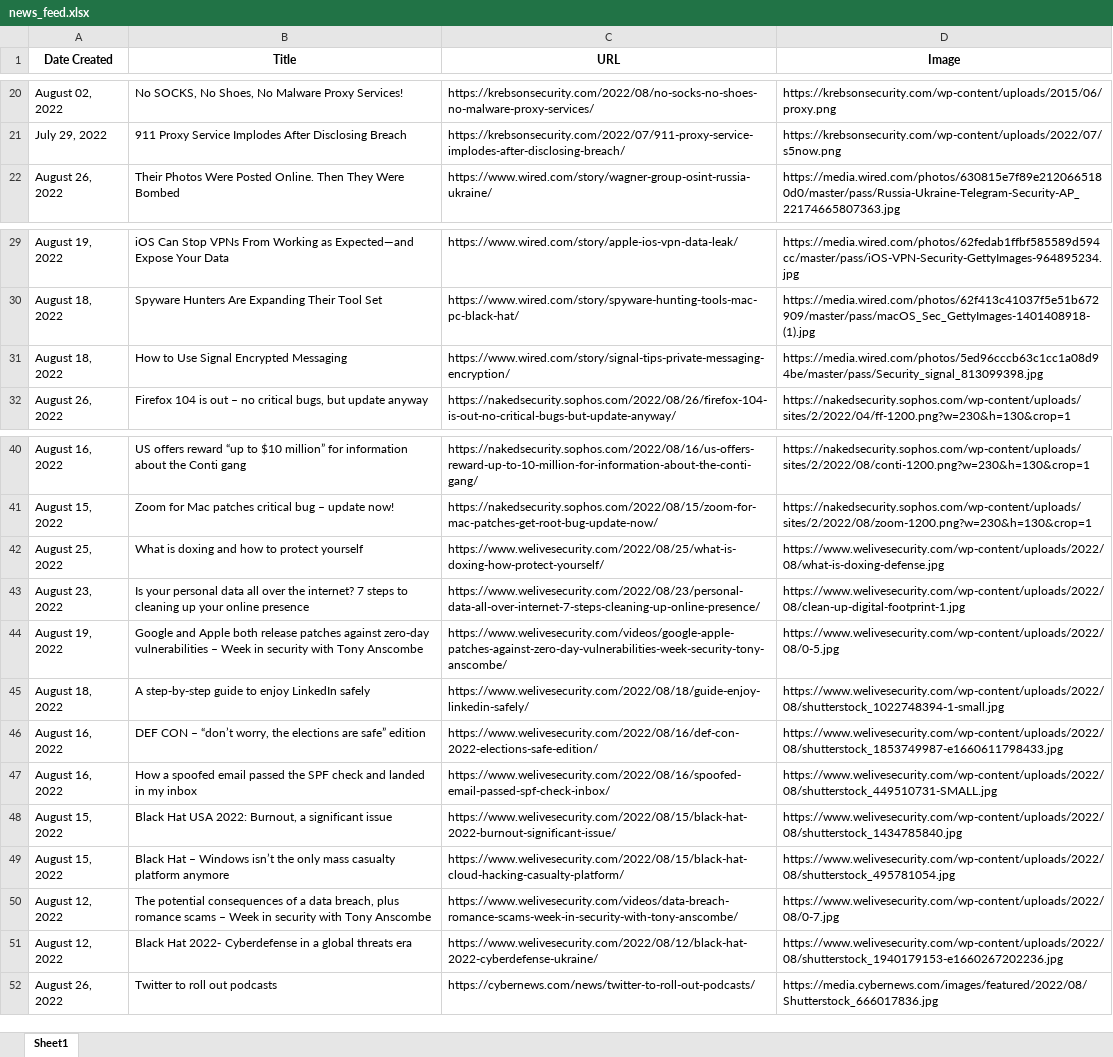
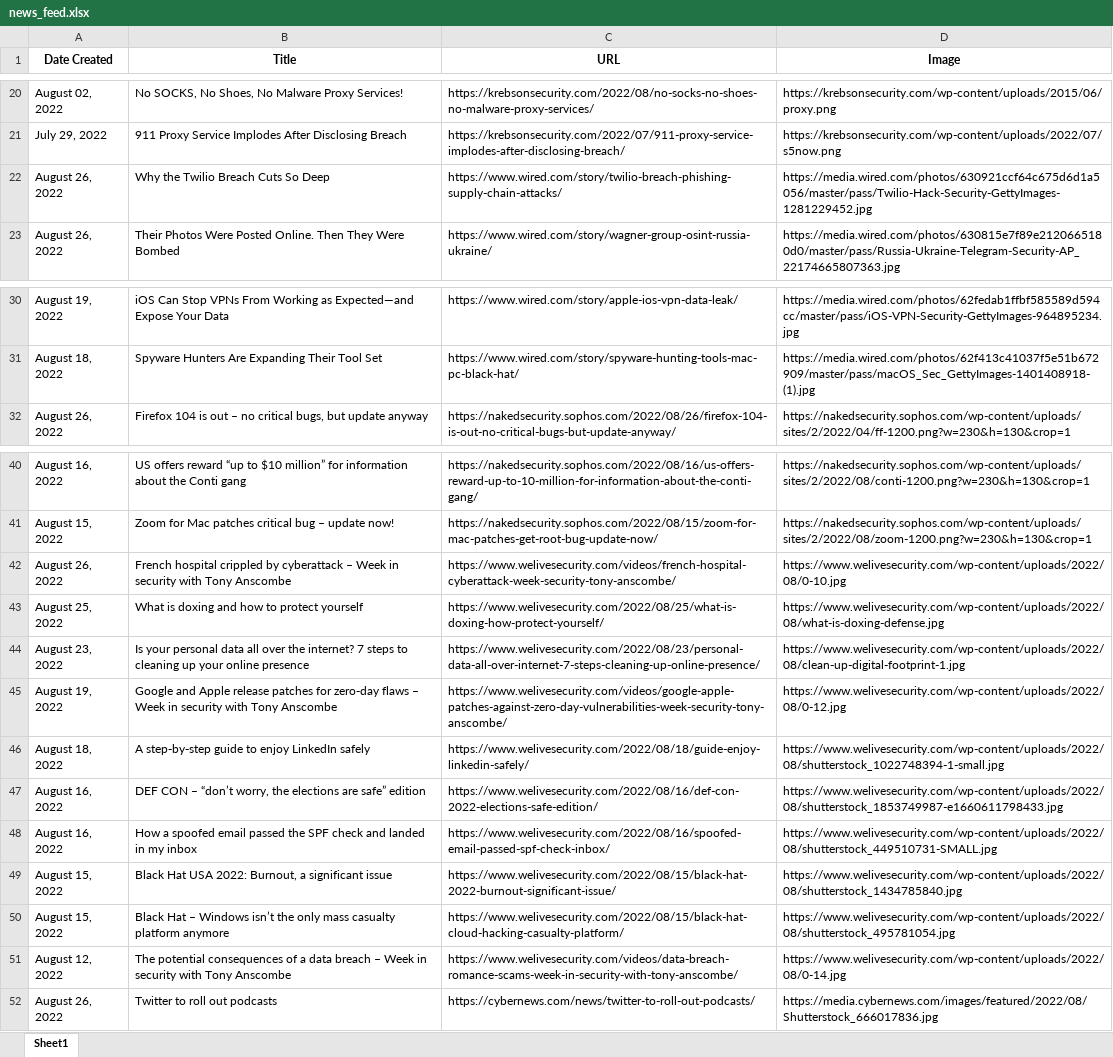
Before and after one commit to thecyberbytes/thecyberbytes.github.io, an Excel workbook: cyber_web/excels/news_feed.xlsx, sheet Sheet1, drawn as a sheet; only a part is shown, gaps mark what is left out; values as stored, in another font and other column widths than the file's, no borders; removed rows and columns are numbered as before the commit, all else as after; the diff names each change by its address in the sheet, - before the commit and + after, or states it on an @@ line.

```diff
--- a/cyber_web/excels/news_feed.xlsx (sheet Sheet1)
+++ b/cyber_web/excels/news_feed.xlsx (sheet Sheet1)
+row 22: August 26, 2022 | Why the Twilio Breach Cuts So Deep | https://www.wired.com/story/twilio-breach-phishing-supply-chain-attacks/ | https://media.wired.com/photos/630921ccf64c675d6d1a5056/master/pass/Twilio-Hack-Security-GettyImages-1281229452.jpg
-row 31: August 18, 2022 | How to Use Signal Encrypted Messaging | https://www.wired.com/story/signal-tips-private-messaging-encryption/ | https://media.wired.com/photos/5ed96cccb63c1cc1a08d94be/master/pass/Security_signal_813099398.jpg
+row 42: August 26, 2022 | French hospital crippled by cyberattack – Week in security with Tony Anscombe | https://www.welivesecurity.com/videos/french-hospital-cyberattack-week-security-tony-anscombe/ | https://www.welivesecurity.com/wp-content/uploads/2022/08/0-10.jpg
-B45 (Title): …and Apple both release patches against zero‑day vulnerabilities – Week…
+B45 (Title): …and Apple release patches for zero‑day flaws – Week…
-D45 (Image): https://www.welivesecurity.com/wp-content/uploads/2022/08/0-5.jpg
+D45 (Image): https://www.welivesecurity.com/wp-content/uploads/2022/08/0-12.jpg
-B51 (Title): …a data breach, plus romance scams – Week…
+B51 (Title): …a data breach – Week…
-D51 (Image): https://www.welivesecurity.com/wp-content/uploads/2022/08/0-7.jpg
+D51 (Image): https://www.welivesecurity.com/wp-content/uploads/2022/08/0-14.jpg
-row 51: August 12, 2022 | Black Hat 2022‑ Cyberdefense in a global threats era | https://www.welivesecurity.com/2022/08/12/black-hat-2022-cyberdefense-ukraine/ | https://www.welivesecurity.com/wp-content/uploads/2022/08/shutterstock_1940179153-e1660267202236.jpg
```
Also changed, not shown: cyber_web/excels/blog_feed.xlsx, cyber_web/excels/news_categorized.xlsx, 25 other files.
